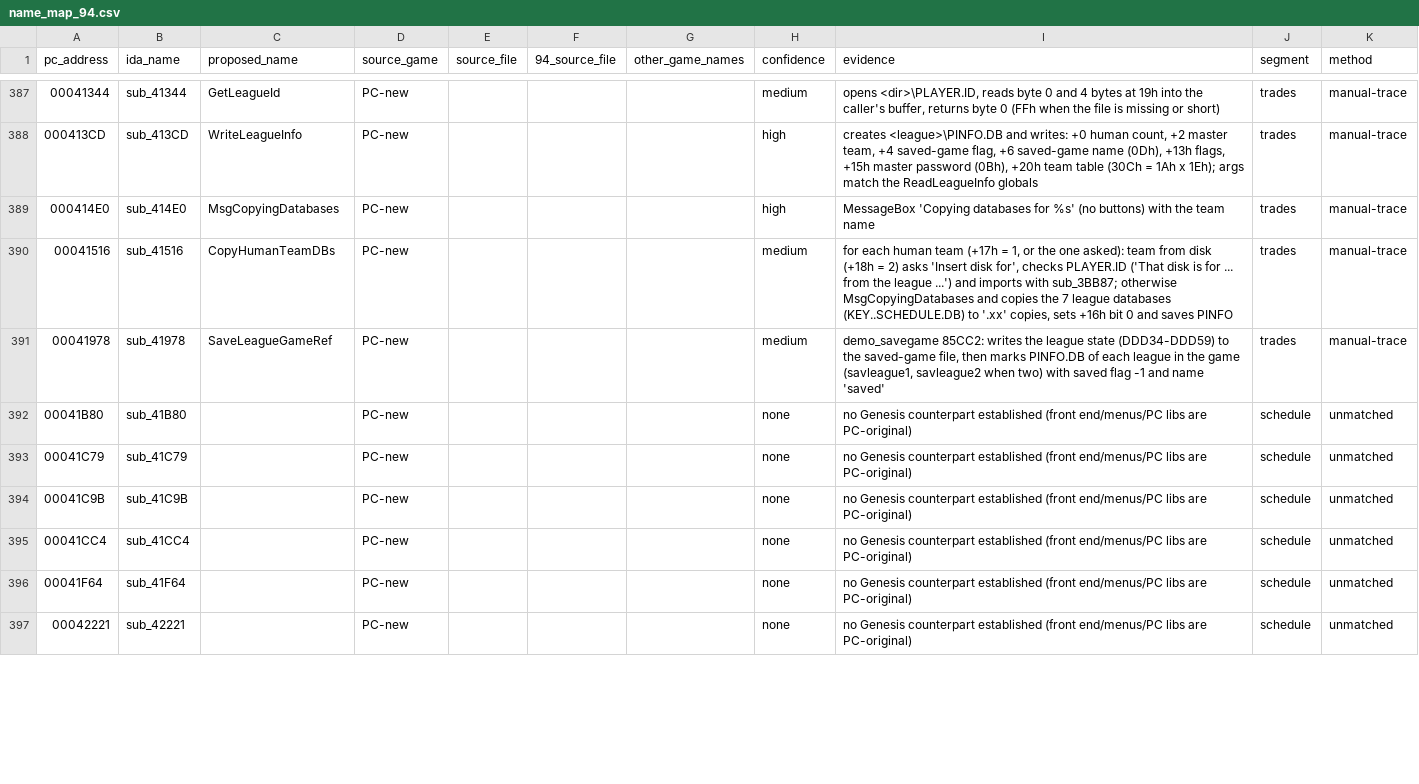
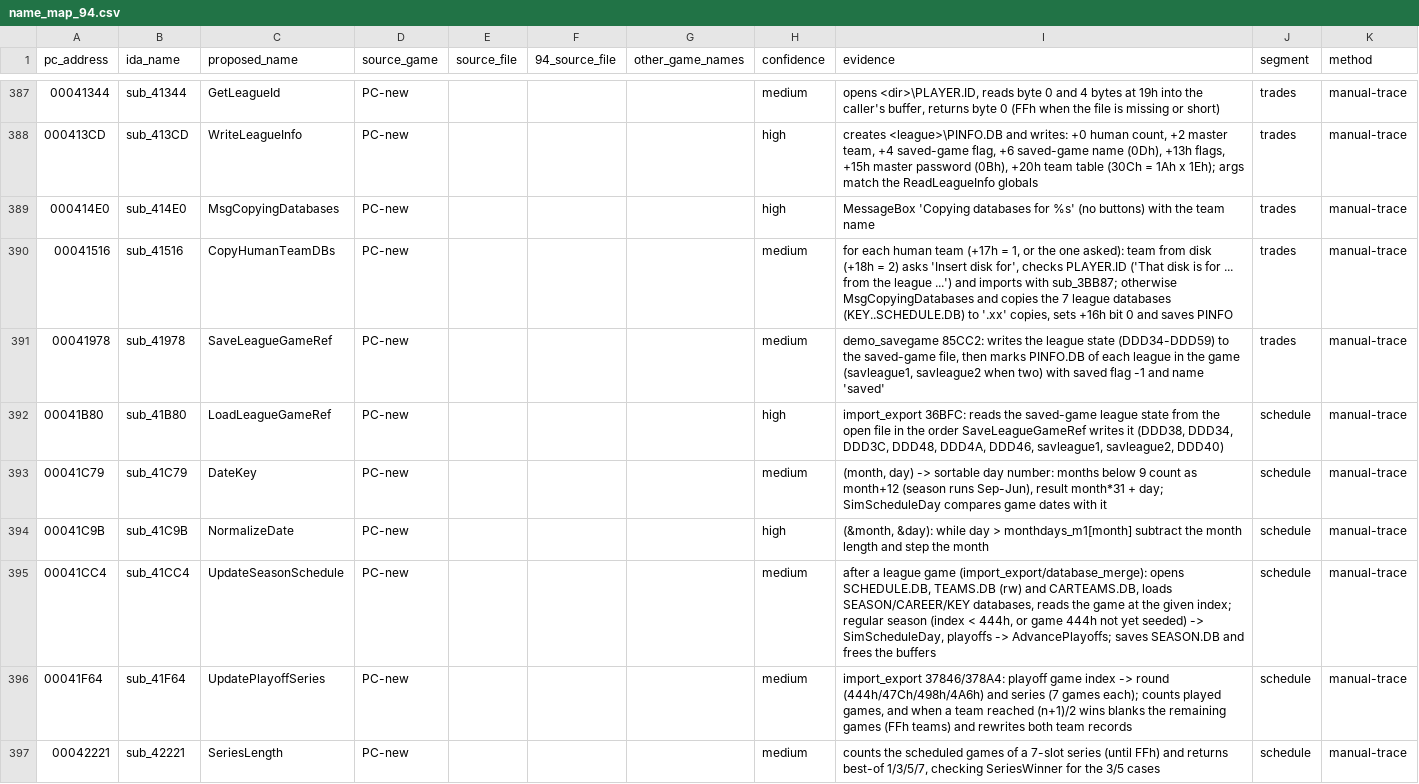
Before and after one commit to abdulahmad/NHL95PC, a CSV file: name_map_94.csv, drawn as a sheet; only a part is shown, gaps mark what is left out; the diff covers the shown part only.

Commit message:
schedule: league creation, schedule/playoff simulation routines

```diff
--- a/name_map_94.csv
+++ b/name_map_94.csv
@@ -391,7 +391,7 @@ pc_address,ida_name,proposed_name,source_game,source_file,94_source_file,other_g
 00041978,sub_41978,SaveLeagueGameRef,PC-new,,,,medium,"demo_savegame 85CC2: writes the league state (DDD34-DDD59) to the saved-game file, then marks PINFO.DB of each league in the game (savleague1, savleague2 when two) with saved flag -1 and name 'saved'",trades,manual-trace
-00041B80,sub_41B80,,PC-new,,,,none,no Genesis counterpart established (front end/menus/PC libs are PC-original),schedule,unmatched
-00041C79,sub_41C79,,PC-new,,,,none,no Genesis counterpart established (front end/menus/PC libs are PC-original),schedule,unmatched
-00041C9B,sub_41C9B,,PC-new,,,,none,no Genesis counterpart established (front end/menus/PC libs are PC-original),schedule,unmatched
-00041CC4,sub_41CC4,,PC-new,,,,none,no Genesis counterpart established (front end/menus/PC libs are PC-original),schedule,unmatched
-00041F64,sub_41F64,,PC-new,,,,none,no Genesis counterpart established (front end/menus/PC libs are PC-original),schedule,unmatched
-00042221,sub_42221,,PC-new,,,,none,no Genesis counterpart established (front end/menus/PC libs are PC-original),schedule,unmatched
+00041B80,sub_41B80,LoadLeagueGameRef,PC-new,,,,high,"import_export 36BFC: reads the saved-game league state from the open file in the order SaveLeagueGameRef writes it (DDD38, DDD34, DDD3C, DDD48, DDD4A, DDD46, savleague1, savleague2, DDD40)",schedule,manual-trace
+00041C79,sub_41C79,DateKey,PC-new,,,,medium,"(month, day) -> sortable day number: months below 9 count as month+12 (season runs Sep-Jun), result month*31 + day; SimScheduleDay compares game dates with it",schedule,manual-trace
+00041C9B,sub_41C9B,NormalizeDate,PC-new,,,,high,"(&month, &day): while day > monthdays_m1[month] subtract the month length and step the month",schedule,manual-trace
+00041CC4,sub_41CC4,UpdateSeasonSchedule,PC-new,,,,medium,"after a league game (import_export/database_merge): opens SCHEDULE.DB, TEAMS.DB (rw) and CARTEAMS.DB, loads SEASON/CAREER/KEY databases, reads the game at the given index; regular season (index < 444h, or game 444h not yet seeded) -> SimScheduleDay, playoffs -> AdvancePlayoffs; saves SEASON.DB and frees the buffers",schedule,manual-trace
+00041F64,sub_41F64,UpdatePlayoffSeries,PC-new,,,,medium,"import_export 37846/378A4: playoff game index -> round (444h/47Ch/498h/4A6h) and series (7 games each); counts played games, and when a team reached (n+1)/2 wins blanks the remaining games (FFh teams) and rewrites both team records",schedule,manual-trace
+00042221,sub_42221,SeriesLength,PC-new,,,,medium,"counts the scheduled games of a 7-slot series (until FFh) and returns best-of 1/3/5/7, checking SeriesWinner for the 3/5 cases",schedule,manual-trace
```
Also changed, not shown: 1 added row and 96 edited cells elsewhere in this file, tools/global_map.csv, 31 other files.
